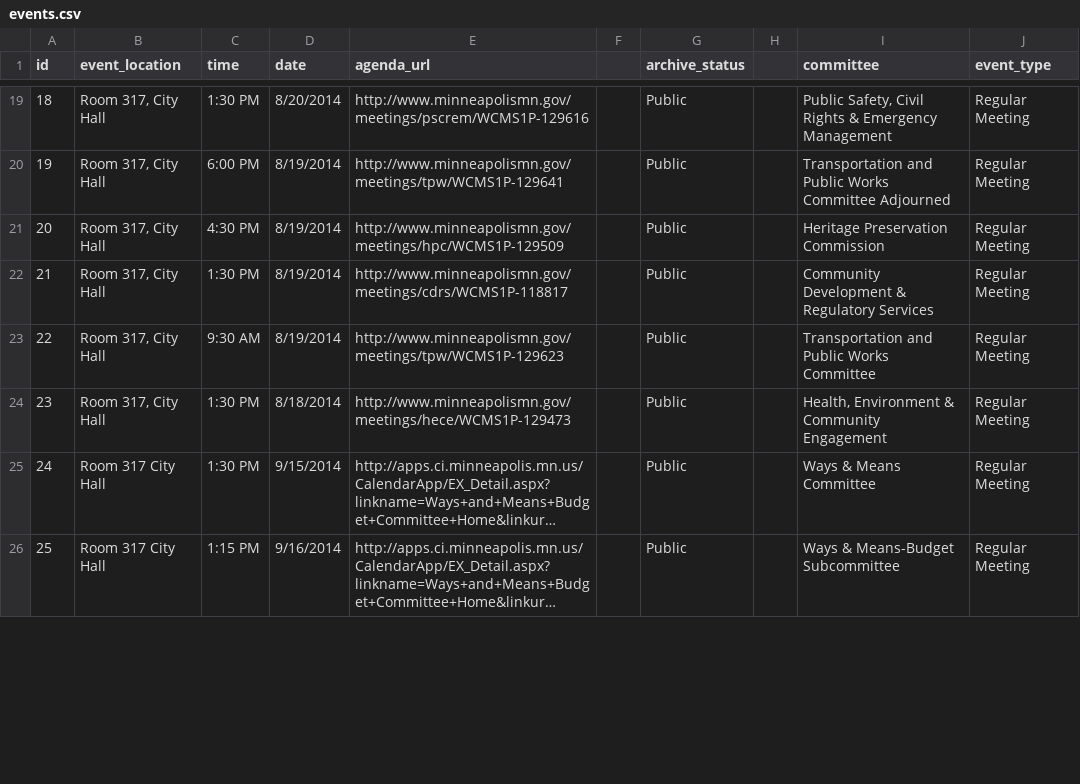
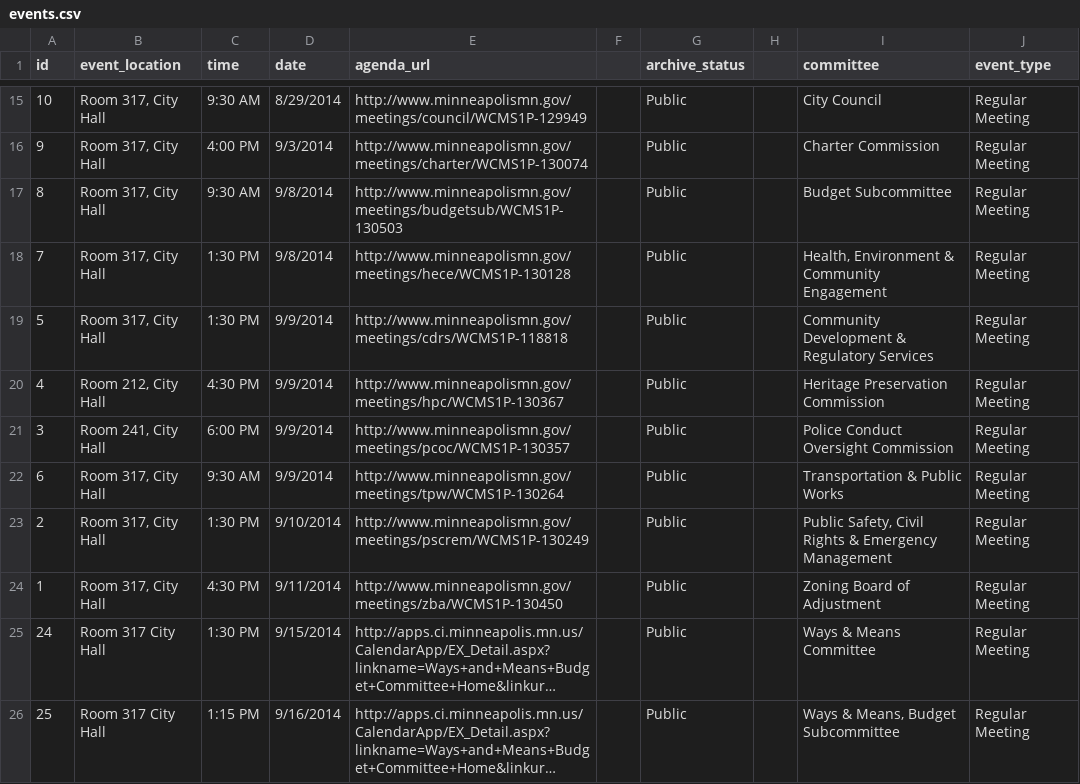
Before and after one commit to ourcity/minneapolis, a CSV file: data/events.csv, drawn as a sheet; only a part is shown, gaps mark what is left out; long unchanged cells end in …; removed rows and columns are numbered as before the commit, all else as after; the diff covers the shown part only; the diff names each change by its address in the sheet, - before the commit and + after, or states it on an @@ line.

Commit message:
built out council member view and tried to fix agenda item seed data

```diff
--- a/data/events.csv
+++ b/data/events.csv
@@ row 19 moved to row 7: 18 @@
@@ row 11 moved to row 15: 10 @@
+row 16: 9 | Room 317, City Hall | 4:00 PM | 9/3/2014 | http://www.minneapolismn.gov/meetings/charter/WCMS1P-130074 |  | Public |  | Charter Commission | Regular Meeting
+row 17: 8 | Room 317, City Hall | 9:30 AM | 9/8/2014 | http://www.minneapolismn.gov/meetings/budgetsub/WCMS1P-130503 |  | Public |  | Budget Subcommittee | Regular Meeting
@@ row 8 moved to row 18: 7 @@
@@ row 6 moved to row 19: 5 @@
@@ row 5 moved to row 20: 4 @@
-A21 (id): 19
+A21 (id): 3
-B21 (event_location): Room 317, City Hall
+B21 (event_location): Room 241, City Hall
-D21 (date): 8/19/2014
+D21 (date): 9/9/2014
-E21 (agenda_url): http://www.minneapolismn.gov/meetings/tpw/WCMS1P-129641
+E21 (agenda_url): http://www.minneapolismn.gov/meetings/pcoc/WCMS1P-130357
-I21 (committee): Transportation and Public Works Committee Adjourned
+I21 (committee): Police Conduct Oversight Commission
-row 21: 20 | Room 317, City Hall | 4:30 PM | 8/19/2014 | http://www.minneapolismn.gov/meetings/hpc/WCMS1P-129509 |  | Public |  | Heritage Preservation Commission | Regular Meeting
@@ row 22 moved to row 3: 21 @@
-A22 (id): 22
+A22 (id): 6
-D22 (date): 8/19/2014
+D22 (date): 9/9/2014
-E22 (agenda_url): http://www.minneapolismn.gov/meetings/tpw/WCMS1P-129623
+E22 (agenda_url): http://www.minneapolismn.gov/meetings/tpw/WCMS1P-130264
-I22 (committee): Transportation and Public Works Committee
+I22 (committee): Transportation & Public Works
@@ row 24 moved to row 2: 23 @@
@@ row 3 moved to row 23: 2 @@
@@ row 2 moved to row 24: 1 @@
-I26 (committee): Ways & Means-Budget Subcommittee
+I26 (committee): Ways & Means, Budget Subcommittee
```
Also changed, not shown: 1 removed row, 3 moved rows and 32 edited cells elsewhere in this file, 8 other files.
